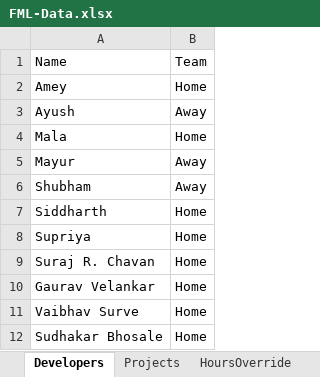
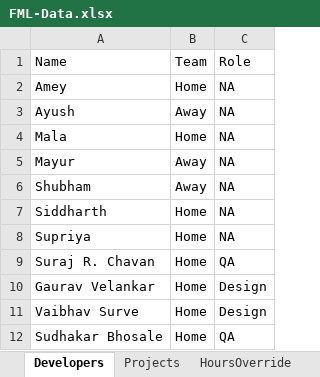
Before and after one commit to shubham-sportz/fanos-migration-league, an Excel workbook: src/data/FML-Data.xlsx, sheet Developers, drawn as a sheet; values as stored, in another font and other column widths than the file's, no borders; the diff names each change by its address in the sheet, - before the commit and + after, or states it on an @@ line.

```diff
--- a/src/data/FML-Data.xlsx (sheet Developers)
+++ b/src/data/FML-Data.xlsx (sheet Developers)
+column C, rows 1-12: Role | NA | NA | NA | NA | NA | NA | NA | QA | Design | Design | QA
```
Also changed, not shown: 3 other files.
